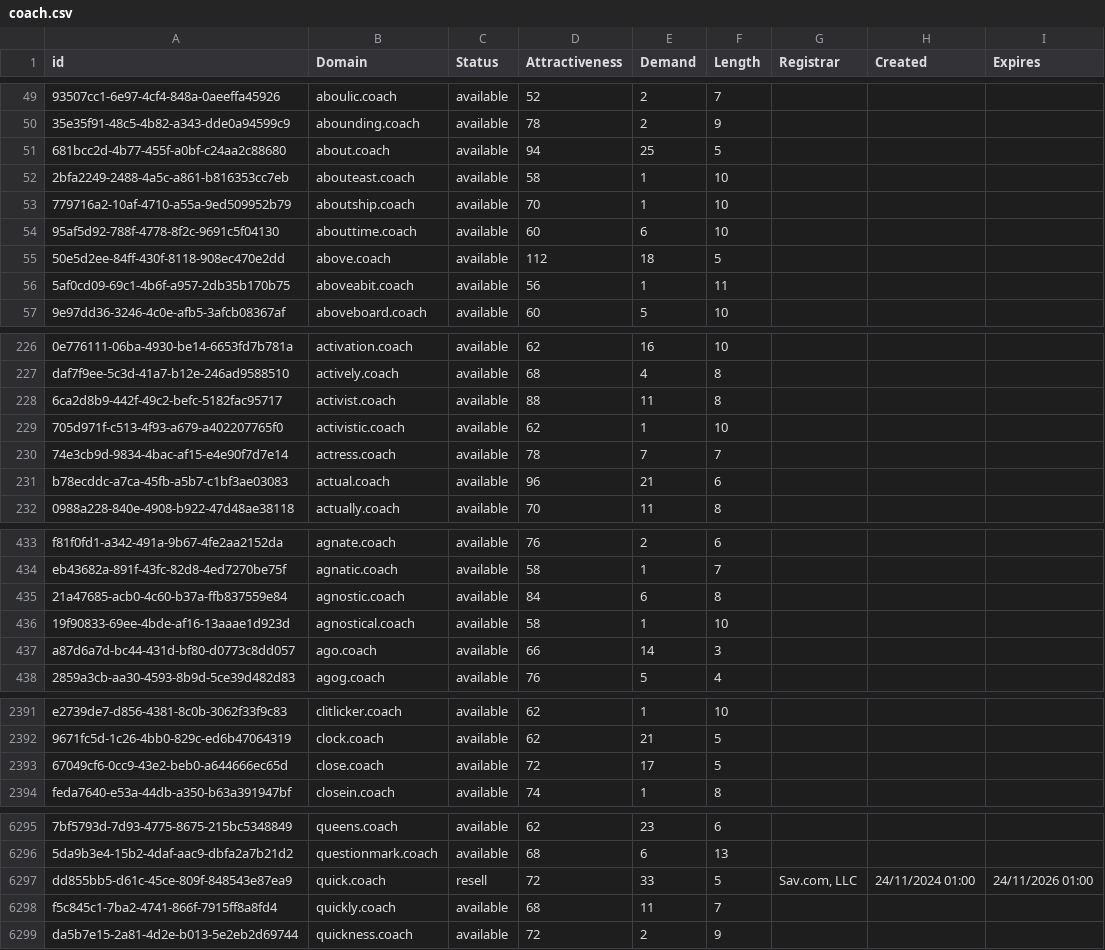
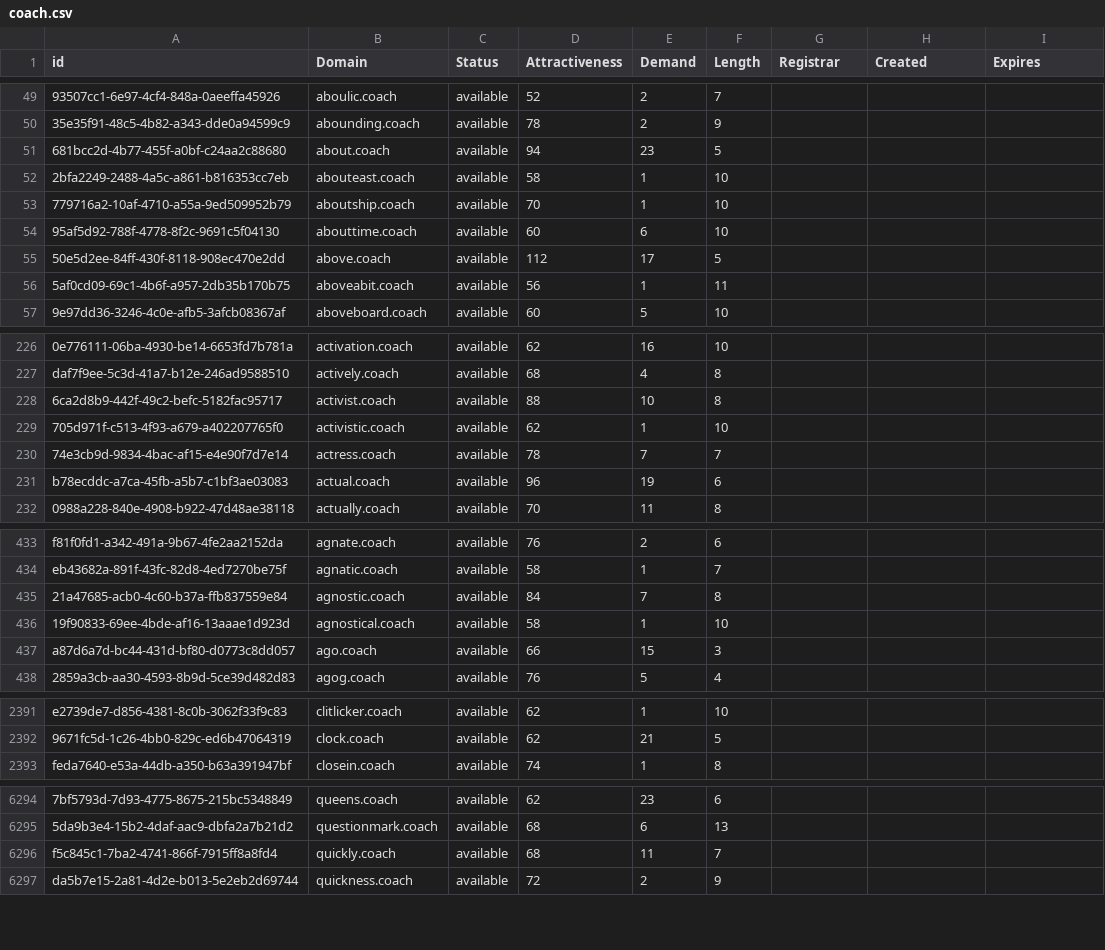
Before and after one commit to UniqueDomains/coach-oneword-domains, a CSV file: coach.csv, drawn as a sheet; only a part is shown, gaps mark what is left out; the diff covers the shown part only; the diff names each change by its address in the sheet, - before the commit and + after, or states it on an @@ line.

Commit message:
Domains update

```diff
--- a/coach.csv
+++ b/coach.csv
-E51 (Demand): 25
+E51 (Demand): 23
-E55 (Demand): 18
+E55 (Demand): 17
-E228 (Demand): 11
+E228 (Demand): 10
-E231 (Demand): 21
+E231 (Demand): 19
-E435 (Demand): 6
+E435 (Demand): 7
-E437 (Demand): 14
+E437 (Demand): 15
-row 2393: 67049cf6-0cc9-43e2-beb0-a644666ec65d | close.coach | available | 72 | 17 | 5
-row 6297: dd855bb5-d61c-45ce-809f-848543e87ea9 | quick.coach | resell | 72 | 33 | 5 | Sav.com, LLC | 24/11/2024 01:00 | 24/11/2026 01:00
```
Also changed, not shown: 65 edited cells elsewhere in this file, 2 other files.
